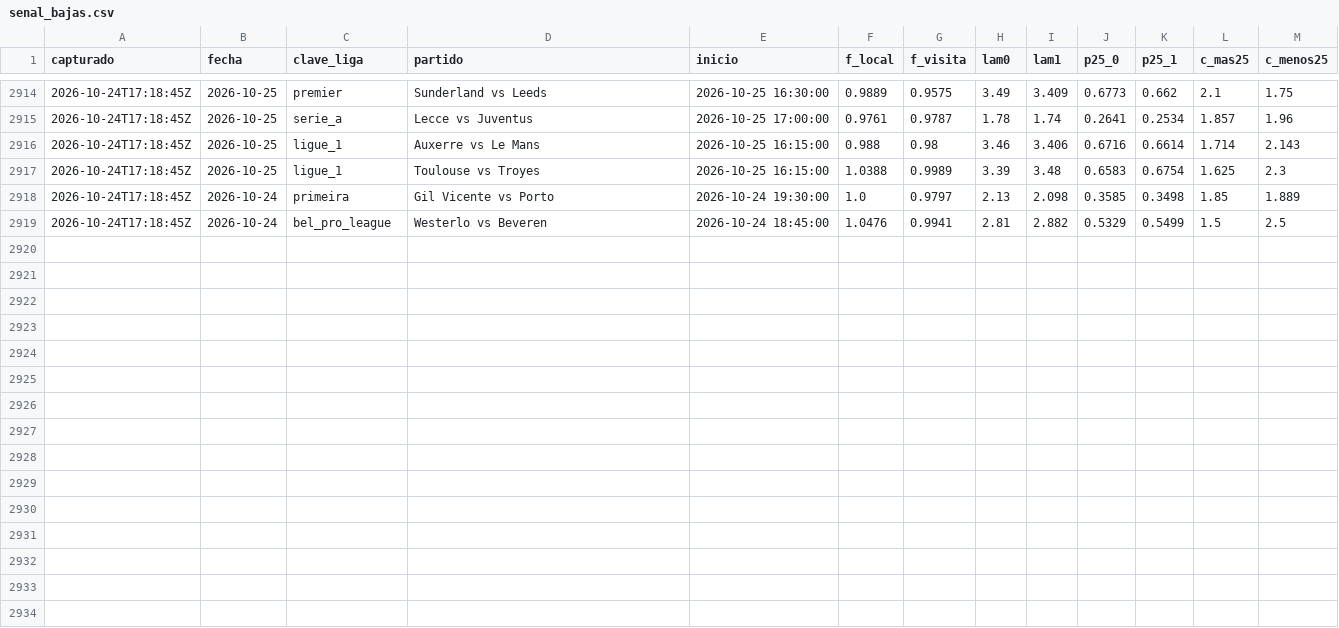
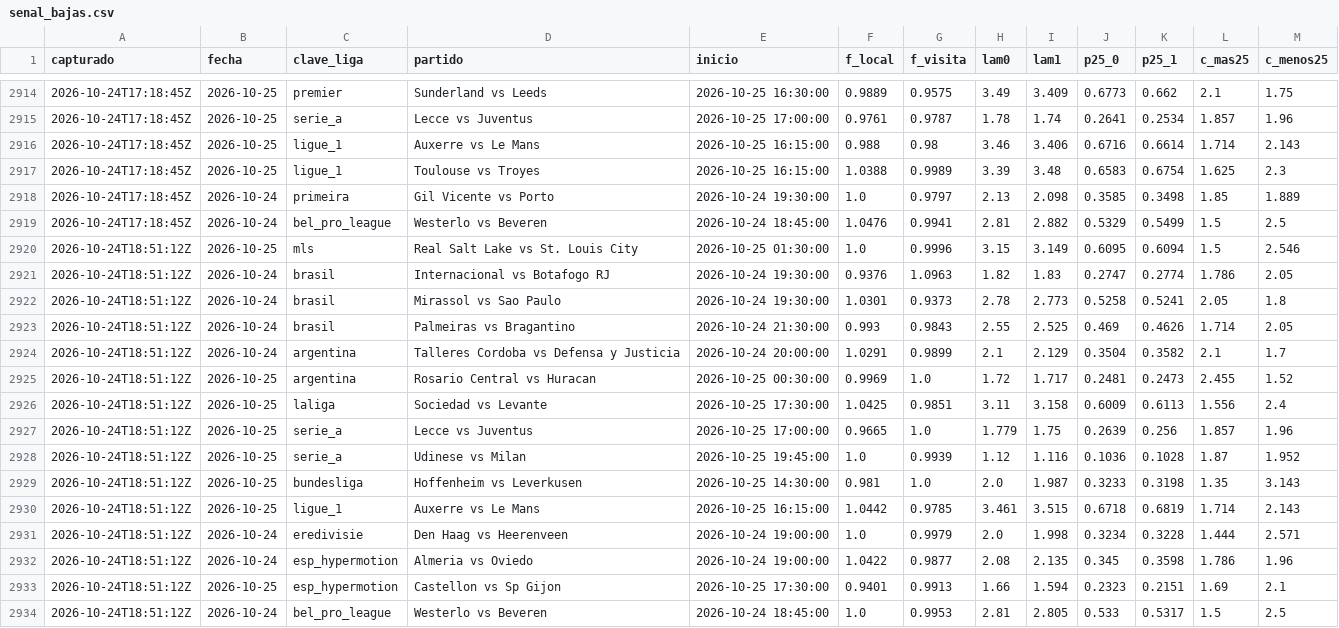
Before and after one commit to HectorMontiel/mundial-2026-predictor, a CSV file: senal_bajas.csv, drawn as a sheet; only a part is shown, gaps mark what is left out.

```diff
--- a/senal_bajas.csv
+++ b/senal_bajas.csv
@@ -2919 +2919,16 @@ capturado,fecha,clave_liga,partido,inicio,f_local,f_visita,lam0,lam1,p25_0,p25_1
 2026-10-24T17:18:45Z,2026-10-24,bel_pro_league,Westerlo vs Beveren,2026-10-24 18:45:00,1.0476,0.9941,2.81,2.882,0.5329,0.5499,1.5,2.5
+2026-10-24T18:51:12Z,2026-10-25,mls,Real Salt Lake vs St. Louis City,2026-10-25 01:30:00,1.0,0.9996,3.15,3.149,0.6095,0.6094,1.5,2.546
+2026-10-24T18:51:12Z,2026-10-24,brasil,Internacional vs Botafogo RJ,2026-10-24 19:30:00,0.9376,1.0963,1.82,1.83,0.2747,0.2774,1.786,2.05
+2026-10-24T18:51:12Z,2026-10-24,brasil,Mirassol vs Sao Paulo,2026-10-24 19:30:00,1.0301,0.9373,2.78,2.773,0.5258,0.5241,2.05,1.8
+2026-10-24T18:51:12Z,2026-10-24,brasil,Palmeiras vs Bragantino,2026-10-24 21:30:00,0.993,0.9843,2.55,2.525,0.469,0.4626,1.714,2.05
+2026-10-24T18:51:12Z,2026-10-24,argentina,Talleres Cordoba vs Defensa y Justicia,2026-10-24 20:00:00,1.0291,0.9899,2.1,2.129,0.3504,0.3582,2.1,1.7
+2026-10-24T18:51:12Z,2026-10-25,argentina,Rosario Central vs Huracan,2026-10-25 00:30:00,0.9969,1.0,1.72,1.717,0.2481,0.2473,2.455,1.52
+2026-10-24T18:51:12Z,2026-10-25,laliga,Sociedad vs Levante,2026-10-25 17:30:00,1.0425,0.9851,3.11,3.158,0.6009,0.6113,1.556,2.4
+2026-10-24T18:51:12Z,2026-10-25,serie_a,Lecce vs Juventus,2026-10-25 17:00:00,0.9665,1.0,1.779,1.75,0.2639,0.256,1.857,1.96
+2026-10-24T18:51:12Z,2026-10-25,serie_a,Udinese vs Milan,2026-10-25 19:45:00,1.0,0.9939,1.12,1.116,0.1036,0.1028,1.87,1.952
+2026-10-24T18:51:12Z,2026-10-25,bundesliga,Hoffenheim vs Leverkusen,2026-10-25 14:30:00,0.981,1.0,2.0,1.987,0.3233,0.3198,1.35,3.143
+2026-10-24T18:51:12Z,2026-10-25,ligue_1,Auxerre vs Le Mans,2026-10-25 16:15:00,1.0442,0.9785,3.461,3.515,0.6718,0.6819,1.714,2.143
+2026-10-24T18:51:12Z,2026-10-24,eredivisie,Den Haag vs Heerenveen,2026-10-24 19:00:00,1.0,0.9979,2.0,1.998,0.3234,0.3228,1.444,2.571
+2026-10-24T18:51:12Z,2026-10-24,esp_hypermotion,Almeria vs Oviedo,2026-10-24 19:00:00,1.0422,0.9877,2.08,2.135,0.345,0.3598,1.786,1.96
+2026-10-24T18:51:12Z,2026-10-25,esp_hypermotion,Castellon vs Sp Gijon,2026-10-25 17:30:00,0.9401,0.9913,1.66,1.594,0.2323,0.2151,1.69,2.1
+2026-10-24T18:51:12Z,2026-10-24,bel_pro_league,Westerlo vs Beveren,2026-10-24 18:45:00,1.0,0.9953,2.81,2.805,0.533,0.5317,1.5,2.5
```
Also changed, not shown: analisis_seguimiento.csv, arriesgadas_seguimiento.csv, 31 other files.
